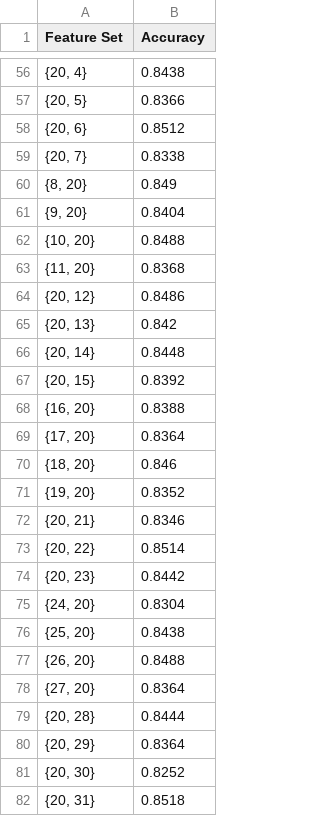
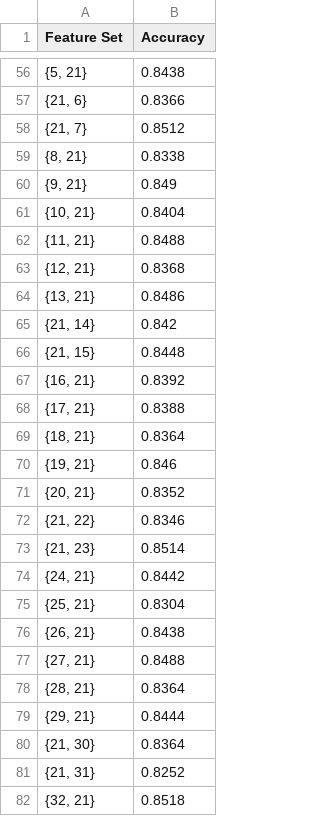
Before and after one commit to parthshinde1221/CS205-Proj2, a CSV file: forward_selection_CS205_large_Data__41.txt_log.csv, drawn as a sheet; only a part is shown, gaps mark what is left out; the diff covers the shown part only.

```diff
--- a/forward_selection_CS205_large_Data__41.txt_log.csv
+++ b/forward_selection_CS205_large_Data__41.txt_log.csv
@@ -56,27 +56,27 @@ Feature Set,Accuracy
-"{20, 4}",0.8438
-"{20, 5}",0.8366
-"{20, 6}",0.8512
-"{20, 7}",0.8338
-"{8, 20}",0.849
-"{9, 20}",0.8404
-"{10, 20}",0.8488
-"{11, 20}",0.8368
-"{20, 12}",0.8486
-"{20, 13}",0.842
-"{20, 14}",0.8448
-"{20, 15}",0.8392
-"{16, 20}",0.8388
-"{17, 20}",0.8364
-"{18, 20}",0.846
-"{19, 20}",0.8352
-"{20, 21}",0.8346
-"{20, 22}",0.8514
-"{20, 23}",0.8442
-"{24, 20}",0.8304
-"{25, 20}",0.8438
-"{26, 20}",0.8488
-"{27, 20}",0.8364
-"{20, 28}",0.8444
-"{20, 29}",0.8364
-"{20, 30}",0.8252
-"{20, 31}",0.8518
+"{5, 21}",0.8438
+"{21, 6}",0.8366
+"{21, 7}",0.8512
+"{8, 21}",0.8338
+"{9, 21}",0.849
+"{10, 21}",0.8404
+"{11, 21}",0.8488
+"{12, 21}",0.8368
+"{13, 21}",0.8486
+"{21, 14}",0.842
+"{21, 15}",0.8448
+"{16, 21}",0.8392
+"{17, 21}",0.8388
+"{18, 21}",0.8364
+"{19, 21}",0.846
+"{20, 21}",0.8352
+"{21, 22}",0.8346
+"{21, 23}",0.8514
+"{24, 21}",0.8442
+"{25, 21}",0.8304
+"{26, 21}",0.8438
+"{27, 21}",0.8488
+"{28, 21}",0.8364
+"{29, 21}",0.8444
+"{21, 30}",0.8364
+"{21, 31}",0.8252
+"{32, 21}",0.8518
```
Also changed, not shown: 120 edited cells elsewhere in this file, backward_elimination_CS205_large_Data__41.txt_log.csv, backward_elimination_CS205_small_Data__34.txt_log.csv, 10 other files.
